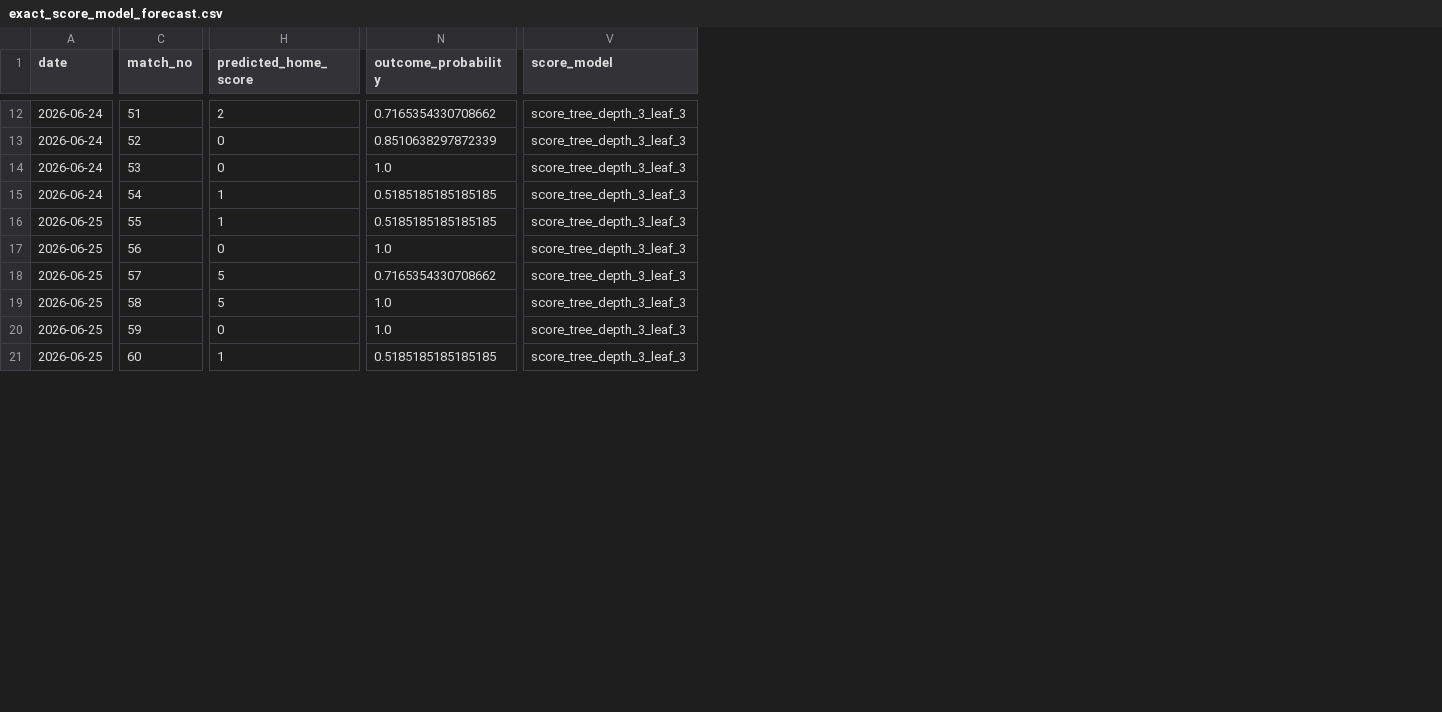
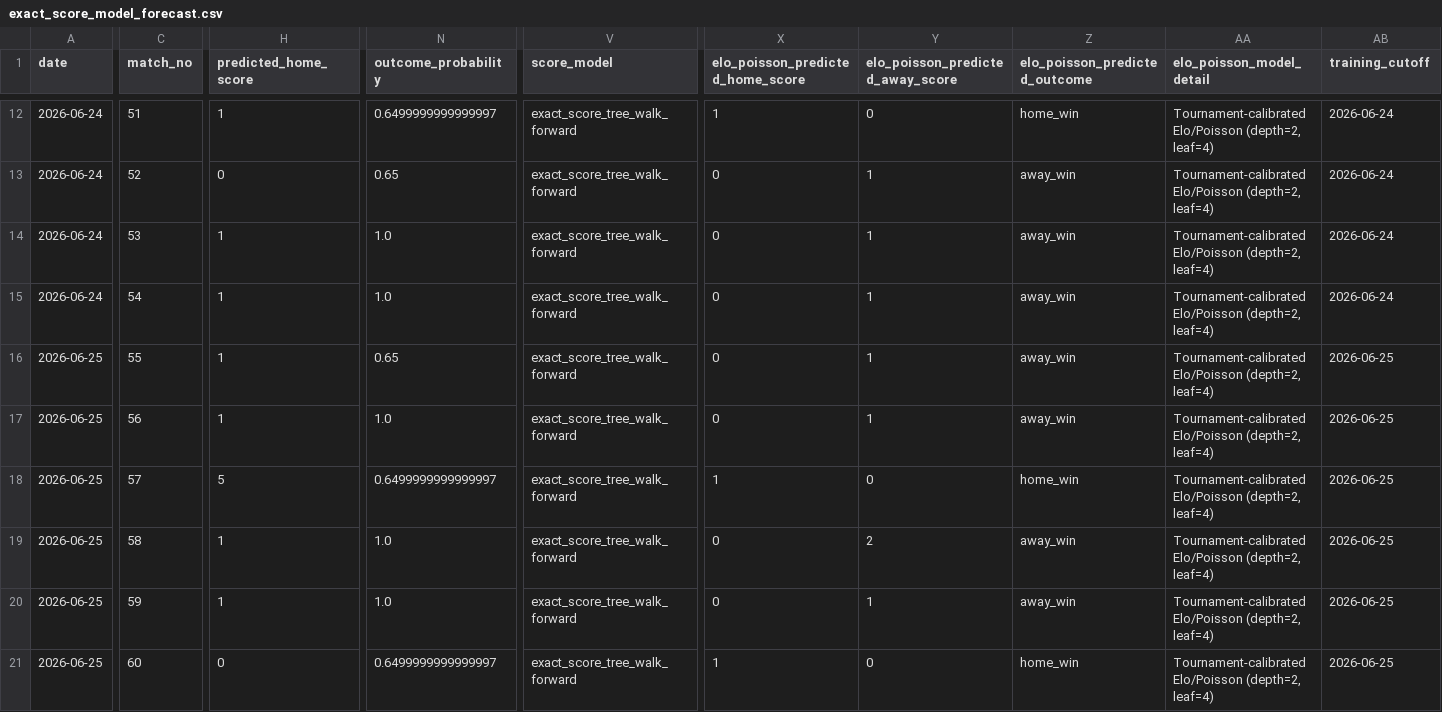
Before and after one commit to djhulleman/scorito, a CSV file: outputs_exact_score_model/exact_score_model_forecast.csv, drawn as a sheet; only a part is shown, gaps mark what is left out; the diff covers the shown part only; the diff names each change by its address in the sheet, - before the commit and + after, or states it on an @@ line.

```diff
--- a/outputs_exact_score_model/exact_score_model_forecast.csv
+++ b/outputs_exact_score_model/exact_score_model_forecast.csv
+column X (elo_poisson_predicted_home_score), rows 12-21: 1 | 0 | 0 | 0 | 0 | 0 | 1 | 0 | 0 | 1
+column Y (elo_poisson_predicted_away_score), rows 12-21: 0 | 1 | 1 | 1 | 1 | 1 | 0 | 2 | 1 | 0
+column Z (elo_poisson_predicted_outcome), rows 12-21: home_win | away_win | away_win | away_win | away_win | away_win | home_win | away_win | away_win | home_win
+column AA (elo_poisson_model_detail), rows 12-21: all Tournament-calibrated Elo/Poisson (depth=2, leaf=4)
+column AB (training_cutoff), rows 12-21: 2026-06-24 | 2026-06-24 | 2026-06-24 | 2026-06-24 | 2026-06-25 | 2026-06-25 | 2026-06-25 | 2026-06-25 | 2026-06-25 | 2026-06-25
-H12 (predicted_home_score): 2
+H12 (predicted_home_score): 1
-N12 (outcome_probability): 0.7165354330708662
+N12 (outcome_probability): 0.6499999999999997
-V12:V21 (score_model): score_tree_depth_3_leaf_3
+V12:V21 (score_model): exact_score_tree_walk_forward
-N13 (outcome_probability): 0.8510638297872339
+N13 (outcome_probability): 0.65
-H14 (predicted_home_score): 0
+H14 (predicted_home_score): 1
-N15 (outcome_probability): 0.5185185185185185
+N15 (outcome_probability): 1.0
-N16 (outcome_probability): 0.5185185185185185
+N16 (outcome_probability): 0.65
-H17 (predicted_home_score): 0
+H17 (predicted_home_score): 1
-N18 (outcome_probability): 0.7165354330708662
+N18 (outcome_probability): 0.6499999999999997
-H19 (predicted_home_score): 5
+H19 (predicted_home_score): 1
-H20 (predicted_home_score): 0
+H20 (predicted_home_score): 1
-H21 (predicted_home_score): 1
+H21 (predicted_home_score): 0
-N21 (outcome_probability): 0.5185185185185185
+N21 (outcome_probability): 0.6499999999999997
```
Also changed, not shown: 2 added columns and 81 edited cells elsewhere in this file, outputs_exact_score_model/exact_score_knockout_forecast.csv, outputs_exact_score_model/exact_score_model_evaluation.csv, 9 other files.
